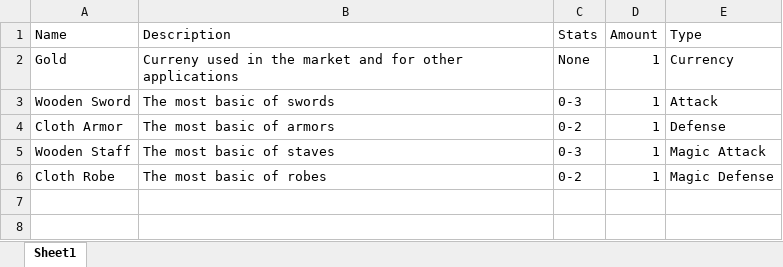
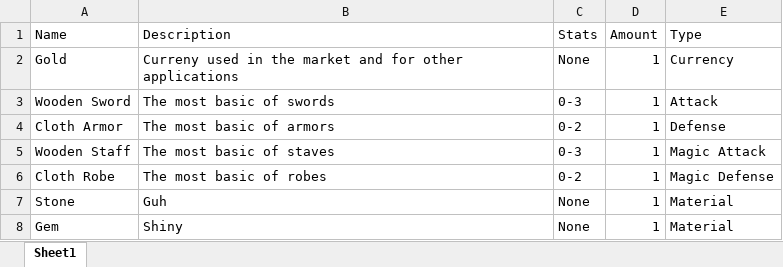
Before and after one commit to BabyDinos/RPG, an Excel workbook: items.xlsx, sheet Sheet1, drawn as a sheet; values as stored, in another font and other column widths than the file's, no borders; the diff names each change by its address in the sheet, - before the commit and + after, or states it on an @@ line.

```diff
--- a/items.xlsx (sheet Sheet1)
+++ b/items.xlsx (sheet Sheet1)
+row 7: Stone | Guh | None | 1 | Material
+row 8: Gem | Shiny | None | 1 | Material
```
Also changed, not shown: 3 other files.
